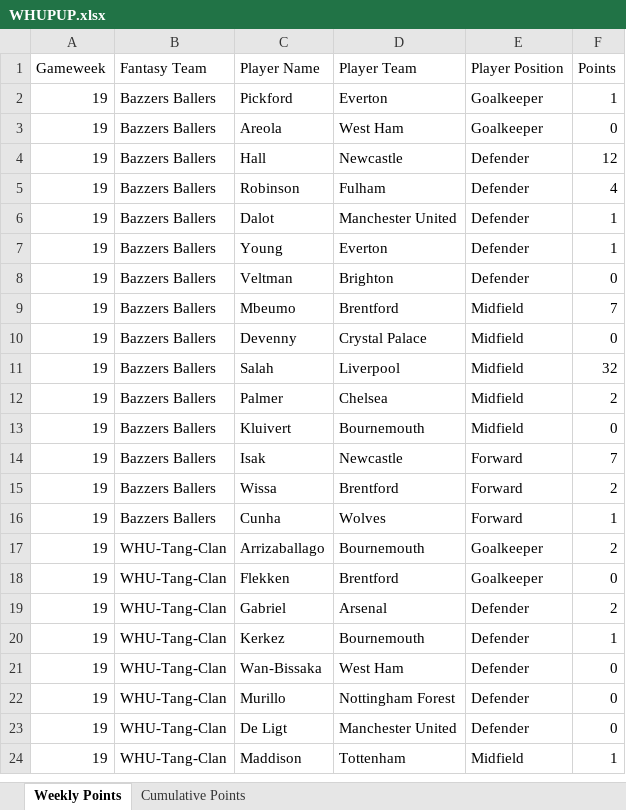
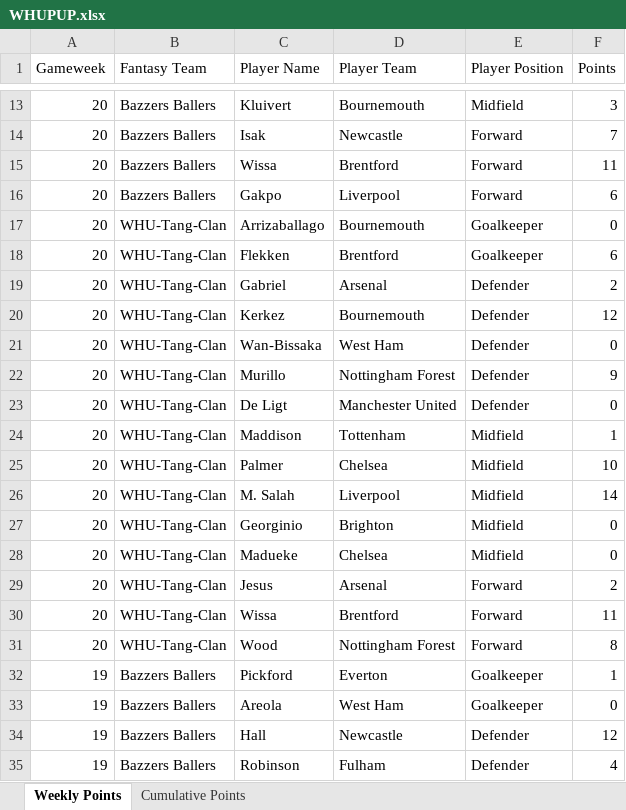
Before and after one commit to David-Watson1971/WHUPUP-Fantasy-League, an Excel workbook: WHUPUP.xlsx, sheet Weekly Points, drawn as a sheet; only a part is shown, gaps mark what is left out; the shorter side is filled out with more unchanged rows; values as stored, in another font and other column widths than the file's, no borders; the diff covers the shown part only; the diff names each change by its address in the sheet, - before the commit and + after, or states it on an @@ line.

Commit message:
Week 20 Update

```diff
--- a/WHUPUP.xlsx (sheet Weekly Points)
+++ b/WHUPUP.xlsx (sheet Weekly Points)
+row 13: 20 | Bazzers Ballers | Kluivert | Bournemouth | Midfield | 3
+row 14: 20 | Bazzers Ballers | Isak | Newcastle | Forward | 7
+row 15: 20 | Bazzers Ballers | Wissa | Brentford | Forward | 11
+row 16: 20 | Bazzers Ballers | Gakpo | Liverpool | Forward | 6
+row 17: 20 | WHU-Tang-Clan | Arrizaballago | Bournemouth | Goalkeeper | 0
+row 18: 20 | WHU-Tang-Clan | Flekken | Brentford | Goalkeeper | 6
+row 19: 20 | WHU-Tang-Clan | Gabriel | Arsenal | Defender | 2
+row 20: 20 | WHU-Tang-Clan | Kerkez | Bournemouth | Defender | 12
+row 21: 20 | WHU-Tang-Clan | Wan-Bissaka | West Ham | Defender | 0
+row 22: 20 | WHU-Tang-Clan | Murillo | Nottingham Forest | Defender | 9
+row 23: 20 | WHU-Tang-Clan | De Ligt | Manchester United | Defender | 0
+row 24: 20 | WHU-Tang-Clan | Maddison | Tottenham | Midfield | 1
+row 25: 20 | WHU-Tang-Clan | Palmer | Chelsea | Midfield | 10
+row 26: 20 | WHU-Tang-Clan | M. Salah | Liverpool | Midfield | 14
+row 27: 20 | WHU-Tang-Clan | Georginio | Brighton | Midfield | 0
+row 28: 20 | WHU-Tang-Clan | Madueke | Chelsea | Midfield | 0
+row 29: 20 | WHU-Tang-Clan | Jesus | Arsenal | Forward | 2
+row 30: 20 | WHU-Tang-Clan | Wissa | Brentford | Forward | 11
+row 31: 20 | WHU-Tang-Clan | Wood | Nottingham Forest | Forward | 8
```
Also changed, not shown: 11 added rows elsewhere in this sheet, sheet Cumulative Points.
